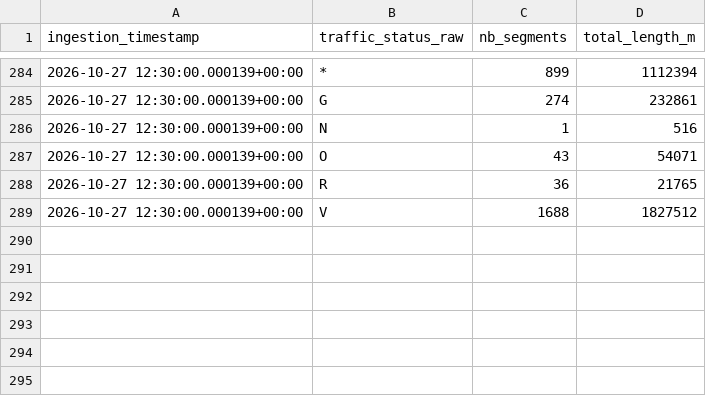
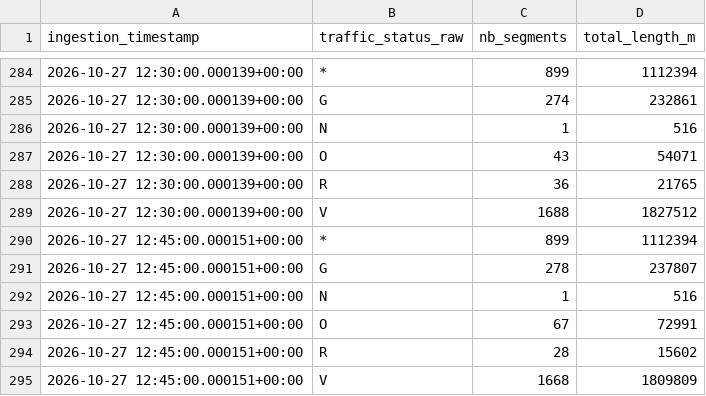
Before and after one commit to quen9669/Lyonflow-data, a CSV file: data/bronze/traffic/2026-10-27.csv, drawn as a sheet; only a part is shown, gaps mark what is left out; the diff names each change by its address in the sheet, - before the commit and + after, or states it on an @@ line.

```diff
--- a/data/bronze/traffic/2026-10-27.csv
+++ b/data/bronze/traffic/2026-10-27.csv
+row 290: 2026-10-27 12:45:00.000151+00:00 | * | 899 | 1112394
+row 291: 2026-10-27 12:45:00.000151+00:00 | G | 278 | 237807
+row 292: 2026-10-27 12:45:00.000151+00:00 | N | 1 | 516
+row 293: 2026-10-27 12:45:00.000151+00:00 | O | 67 | 72991
+row 294: 2026-10-27 12:45:00.000151+00:00 | R | 28 | 15602
+row 295: 2026-10-27 12:45:00.000151+00:00 | V | 1668 | 1809809
```
Also changed, not shown: data/bronze/park_and_ride/2026-10-27.csv, data/bronze/parking/2026-10-27.csv, 7 other files.
